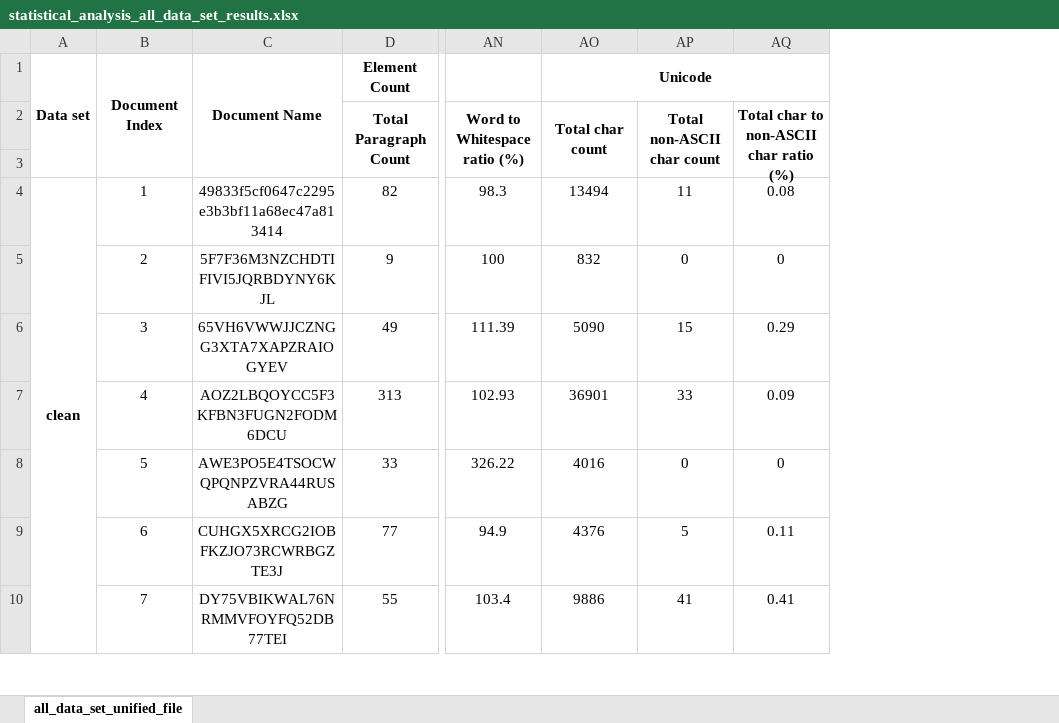
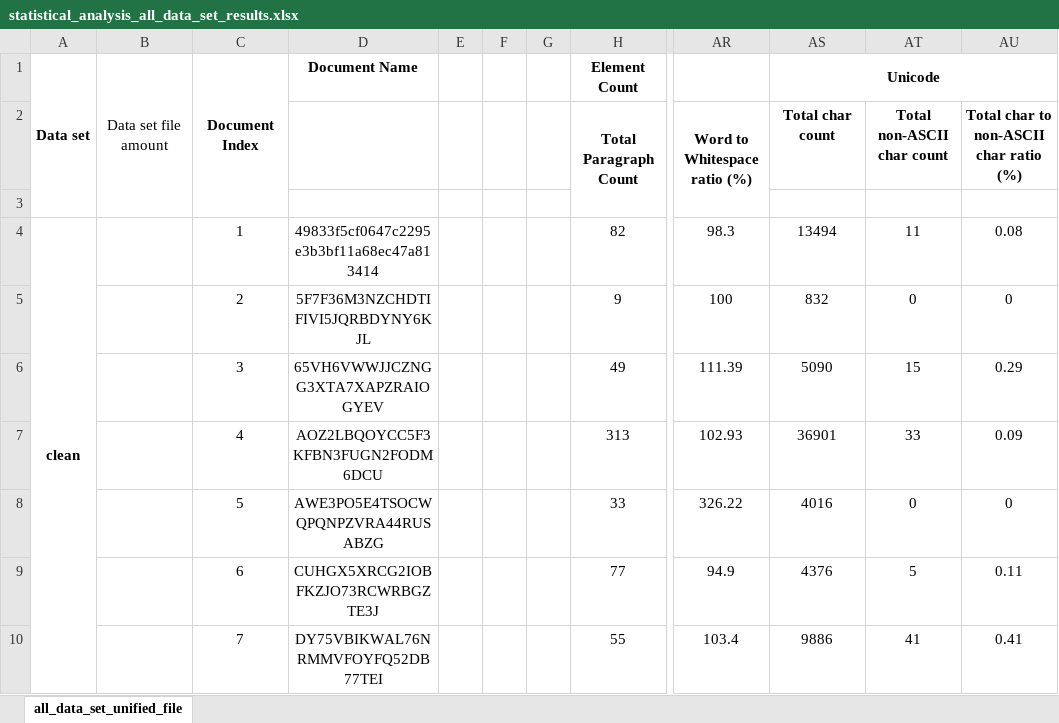
Before and after one commit to edsveren/Bakalaura_darbs, an Excel workbook: results/0_excel_files/statistical_analysis_all_data_set_results.xlsx, sheet all_data_set_unified_file, drawn as a sheet; only a part is shown, gaps mark what is left out; values as stored, in another font and other column widths than the file's, no borders; charts and pictures and conditional formats not drawn; removed rows and columns are numbered as before the commit, all else as after; the diff names each change by its address in the sheet, - before the commit and + after, or states it on an @@ line.

Commit message:
Prepared the addition of the file size statistical analysis results to the Excel output

```diff
--- a/results/0_excel_files/statistical_analysis_all_data_set_results.xlsx (sheet all_data_set_unified_file)
+++ b/results/0_excel_files/statistical_analysis_all_data_set_results.xlsx (sheet all_data_set_unified_file)
+column B, row 1: Data set file amount
+column E, empty
+column F, empty
+column G, empty
-C1:C3 merged
-AO2:AO3 merged
-AP2:AP3 merged
-AQ2:AQ3 merged
```
Also changed, not shown: charts or pictures, 1 other file.
